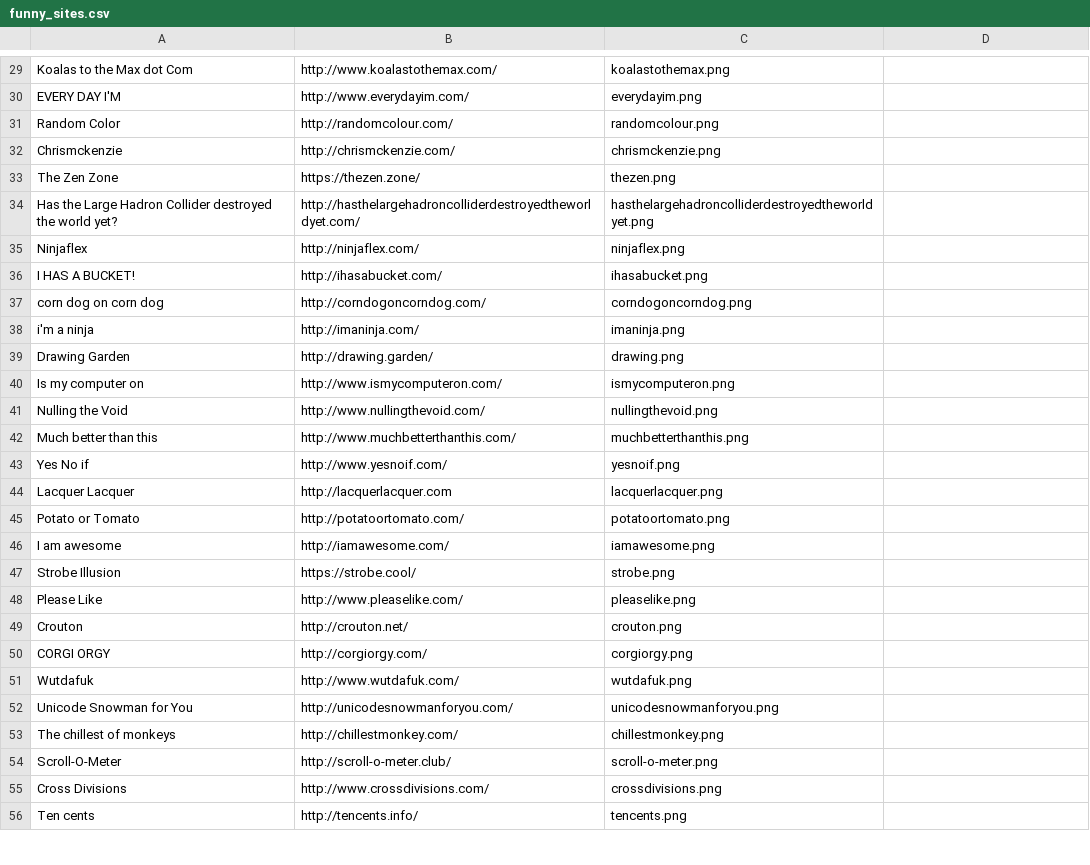
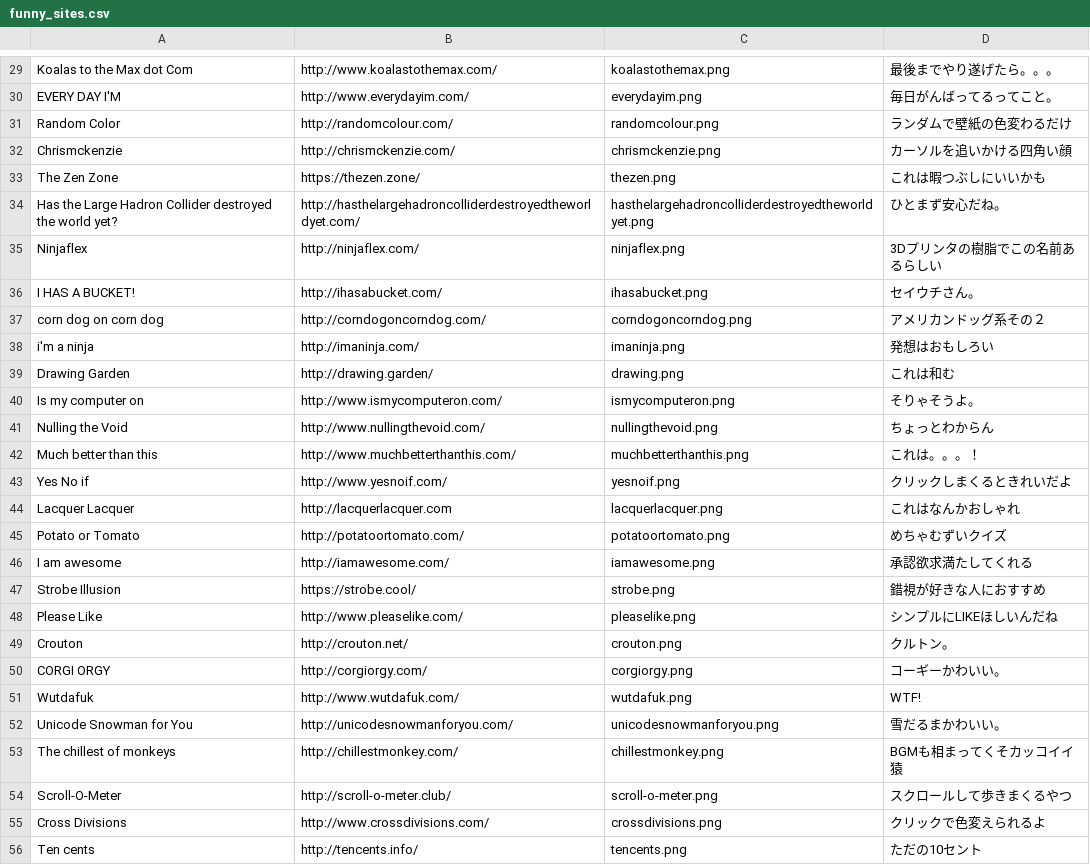
Before and after one commit to k-umint/funny_site, a CSV file: csv/funny_sites.csv, drawn as a sheet; only a part is shown, gaps mark what is left out; the diff covers the shown part only; the diff names each change by its address in the sheet, - before the commit and + after, or states it on an @@ line.

```diff
--- a/csv/funny_sites.csv
+++ b/csv/funny_sites.csv
-D29: (empty)
+D29: 最後までやり遂げたら。。。
-D30: (empty)
+D30: 毎日がんばってるってこと。
-D31: (empty)
+D31: ランダムで壁紙の色変わるだけ
-D32: (empty)
+D32: カーソルを追いかける四角い顔
-D33: (empty)
+D33: これは暇つぶしにいいかも
-D34: (empty)
+D34: ひとまず安心だね。
-D35: (empty)
+D35: 3Dプリンタの樹脂でこの名前あるらしい
-D36: (empty)
+D36: セイウチさん。
-D37: (empty)
+D37: アメリカンドッグ系その２
-D38: (empty)
+D38: 発想はおもしろい
-D39: (empty)
+D39: これは和む
-D40: (empty)
+D40: そりゃそうよ。
-D41: (empty)
+D41: ちょっとわからん
-D42: (empty)
+D42: これは。。。！
-D43: (empty)
+D43: クリックしまくるときれいだよ
-D44: (empty)
+D44: これはなんかおしゃれ
-D45: (empty)
+D45: めちゃむずいクイズ
-D46: (empty)
+D46: 承認欲求満たしてくれる
-D47: (empty)
+D47: 錯視が好きな人におすすめ
-D48: (empty)
+D48: シンプルにLIKEほしいんだね
-D49: (empty)
+D49: クルトン。
-D50: (empty)
+D50: コーギーかわいい。
-D51: (empty)
+D51: WTF!
-D52: (empty)
+D52: 雪だるまかわいい。
-D53: (empty)
+D53: BGMも相まってくそカッコイイ猿
-D54: (empty)
+D54: スクロールして歩きまくるやつ
-D55: (empty)
+D55: クリックで色変えられるよ
-D56: (empty)
+D56: ただの10セント
```
Also changed, not shown: 48 edited cells elsewhere in this file.
